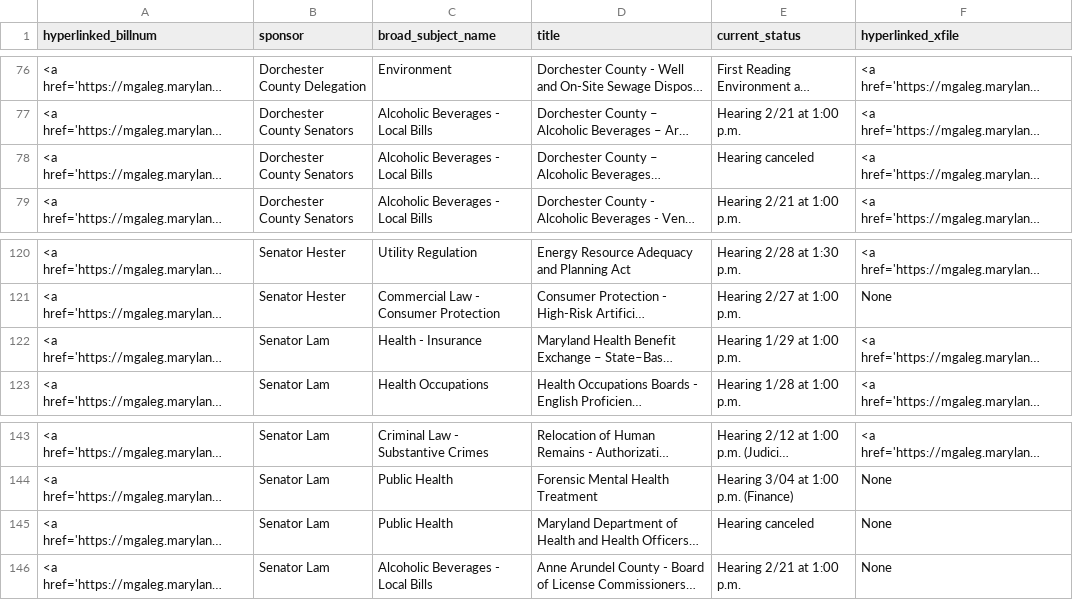
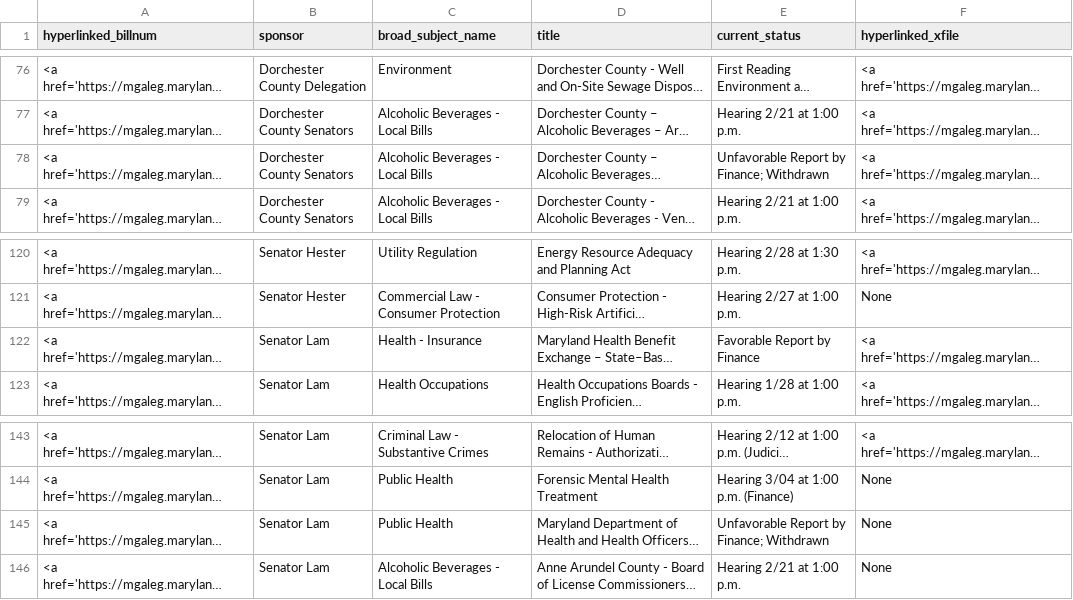
Before and after one commit to Baltimore-Sun/md-ga-bill-tracker, a CSV file: howtab.csv, drawn as a sheet; only a part is shown, gaps mark what is left out; long unchanged cells end in …; the diff names each change by its address in the sheet, - before the commit and + after, or states it on an @@ line.

```diff
--- a/howtab.csv
+++ b/howtab.csv
-E78 (current_status): Hearing canceled
+E78 (current_status): Unfavorable Report by Finance; Withdrawn
-E122 (current_status): Hearing 1/29 at 1:00 p.m.
+E122 (current_status): Favorable Report by Finance
-E145 (current_status): Hearing canceled
+E145 (current_status): Unfavorable Report by Finance; Withdrawn
```
Also changed, not shown: aatab.csv, carrolltab.csv.
